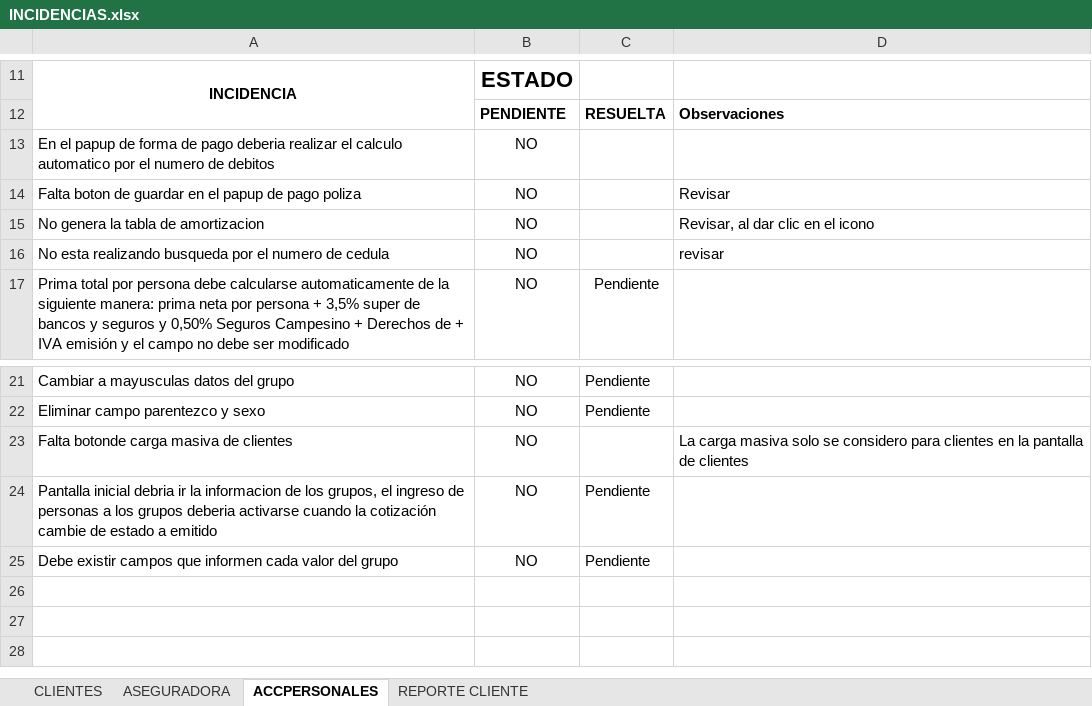
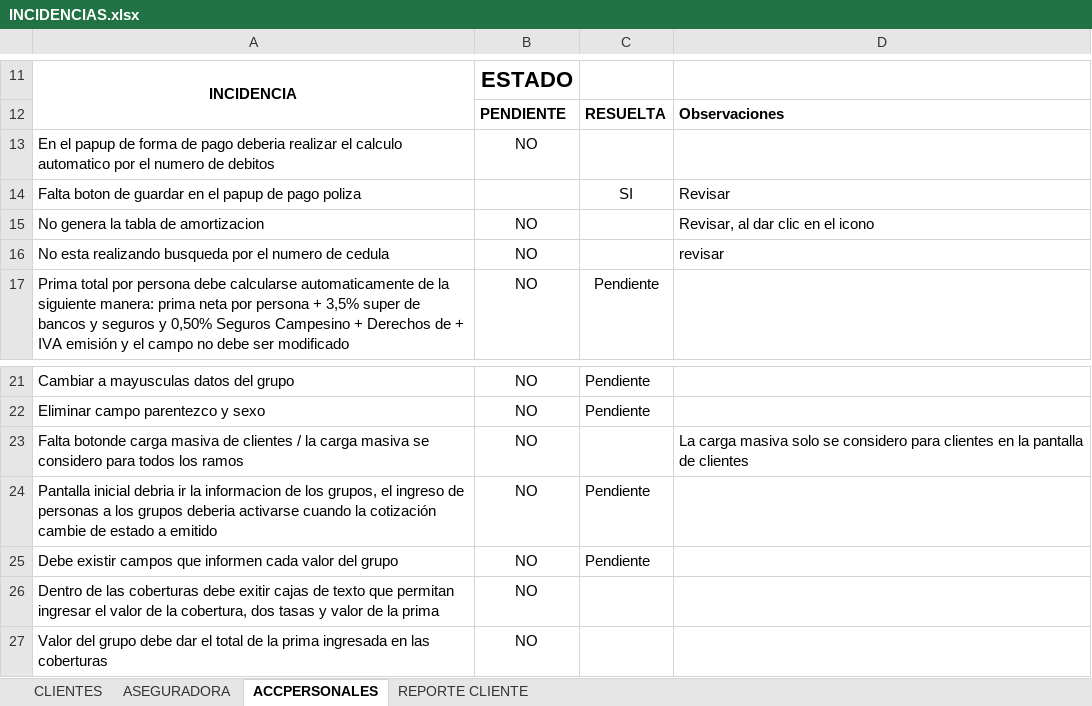
Before and after one commit to jipowi/hiperion, an Excel workbook: Documentacion/Pruebas Noviembre/INCIDENCIAS.xlsx, sheet ACCPERSONALES, drawn as a sheet; only a part is shown, gaps mark what is left out; values as stored, in another font and other column widths than the file's, no borders; charts and pictures not drawn; the diff names each change by its address in the sheet, - before the commit and + after, or states it on an @@ line.

Commit message:
Modificacion

```diff
--- a/Documentacion/Pruebas Noviembre/INCIDENCIAS.xlsx (sheet ACCPERSONALES)
+++ b/Documentacion/Pruebas Noviembre/INCIDENCIAS.xlsx (sheet ACCPERSONALES)
-B14: NO
+B14: (empty)
-C14: (empty)
+C14: SI
-A23: …de clientes
+A23: …de clientes / la carga masiva se considero para todos los ramos
+row 26: Dentro de las coberturas debe exitir cajas de texto que permitan ingresar el valor de la cobertura, dos tasas y valor de la prima | NO
+row 27: Valor del grupo debe dar el total de la prima ingresada en las coberturas | NO
```
Also changed, not shown: sheet ASEGURADORA, sheet CLIENTES, charts or pictures.
